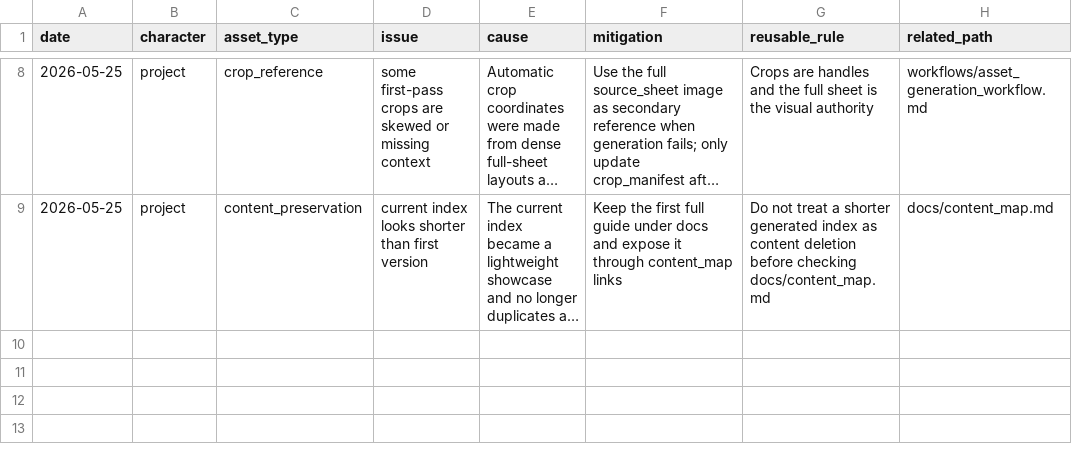
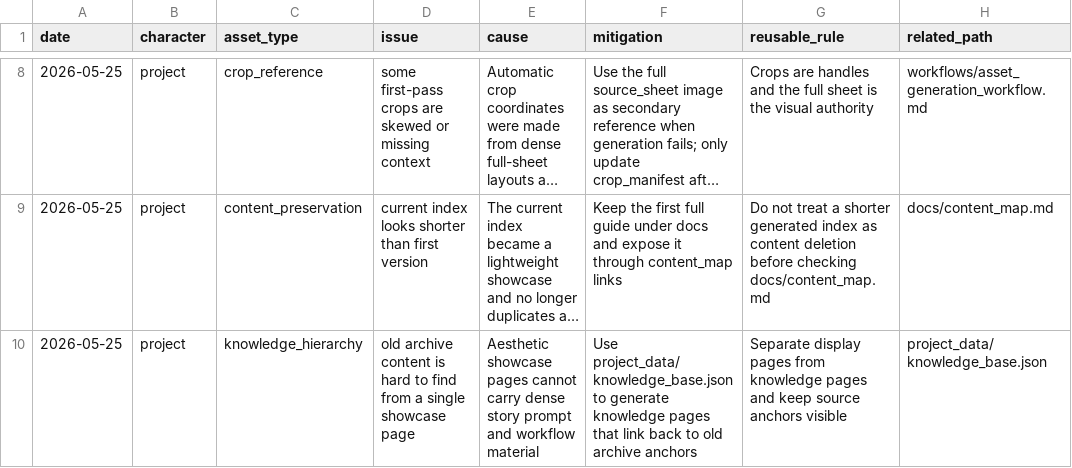
Before and after one commit to YinzhuCheng/luo-sisters-project, a CSV file: logs/issue_memory.csv, drawn as a sheet; only a part is shown, gaps mark what is left out; long unchanged cells end in …; the diff names each change by its address in the sheet, - before the commit and + after, or states it on an @@ line.

Commit message:
Add structured knowledge base pages

```diff
--- a/logs/issue_memory.csv
+++ b/logs/issue_memory.csv
+row 10: 2026-05-25 | project | knowledge_hierarchy | old archive content is hard to find from a single showcase page | Aesthetic showcase pages cannot carry dense story prompt and workflow material | Use project_data/knowledge_base.json to generate knowledge pages that link back to old archive anchors | Separate display pages from knowledge pages and keep source anchors visible | project_data/knowledge_base.json
```
Also changed, not shown: logs/progress_updates.csv, 17 other files.
